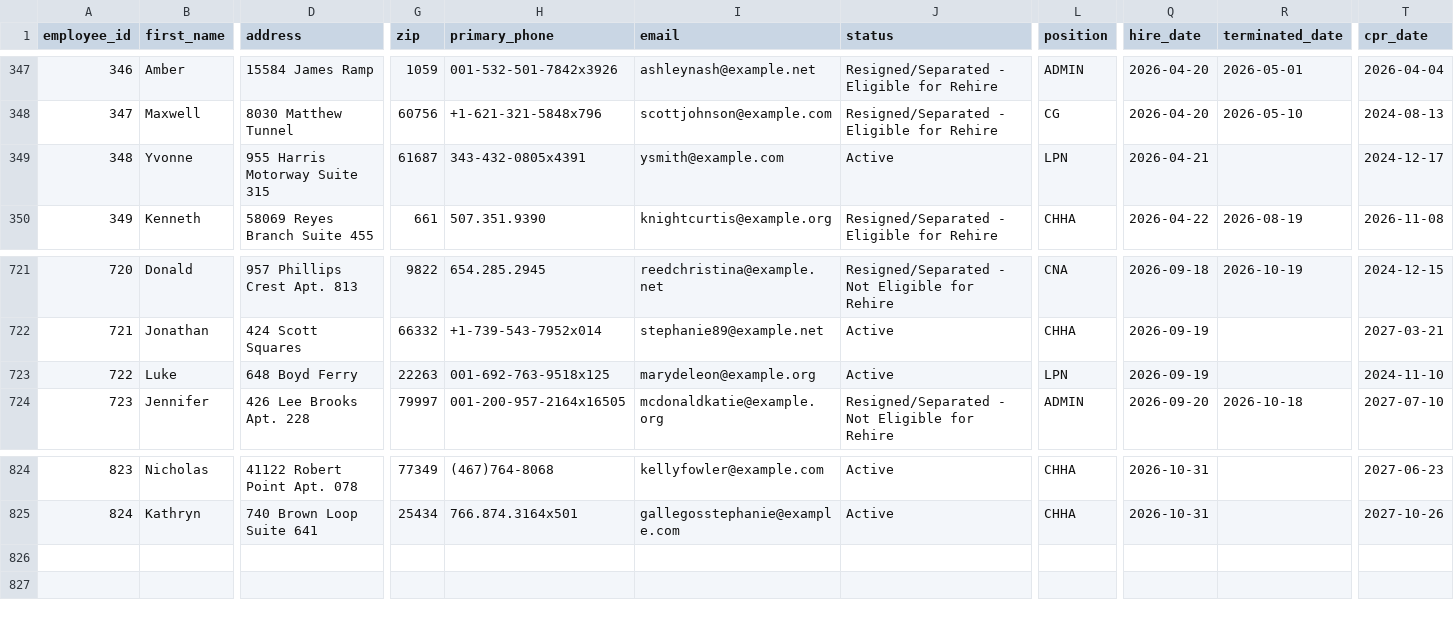
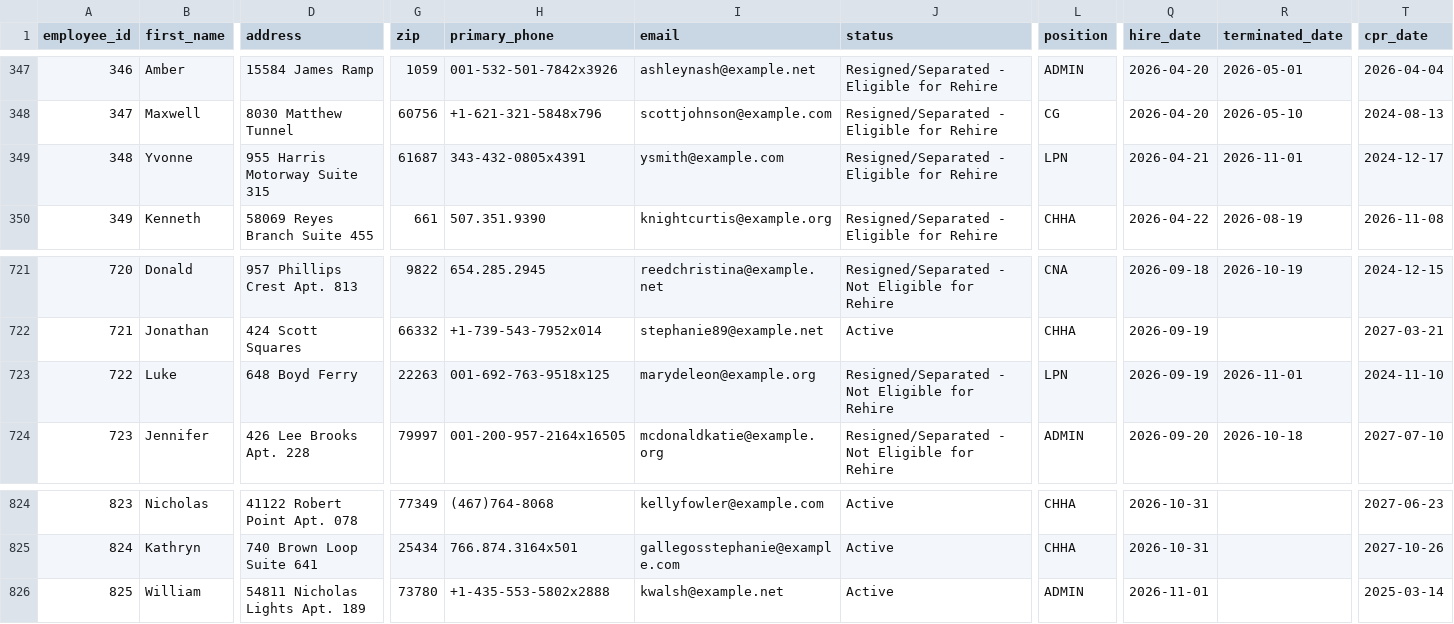
Before and after one commit to uzairnauman/Work_Opportunity_Tax_Credit, a CSV file: Datasets/Dataset1.csv, drawn as a sheet; only a part is shown, gaps mark what is left out; rows hold the shown columns only; the diff names each change by its address in the sheet, - before the commit and + after, or states it on an @@ line.

Commit message:
Automated HR update: Sun Nov  1 12:10:27 UTC 2026

```diff
--- a/Datasets/Dataset1.csv
+++ b/Datasets/Dataset1.csv
-J349 (status): Active
+J349 (status): Resigned/Separated - Eligible for Rehire
-R349 (terminated_date): (empty)
+R349 (terminated_date): 2026-11-01
-J723 (status): Active
+J723 (status): Resigned/Separated - Not Eligible for Rehire
-R723 (terminated_date): (empty)
+R723 (terminated_date): 2026-11-01
+row 826: 825 | William | 54811 Nicholas Lights Apt. 189 | 73780 | +1-435-553-5802x2888 | kwalsh@example.net | Active | ADMIN | 2026-11-01 |  | 2025-03-14
```
